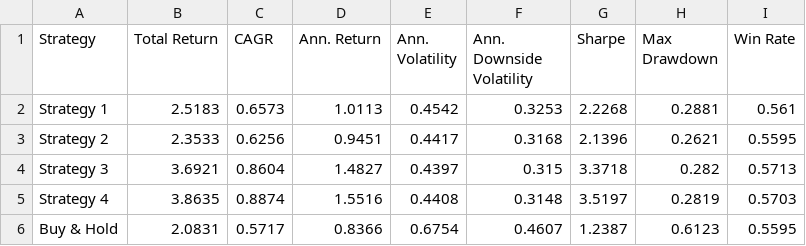
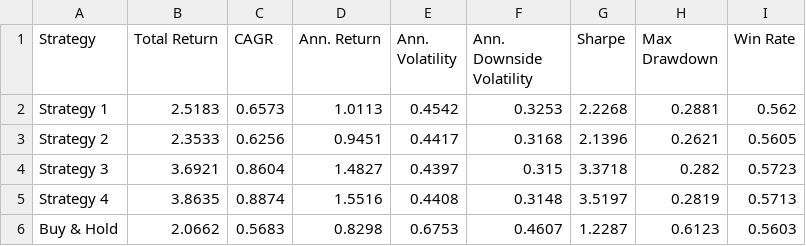
Before and after one commit to dof-studio/SPYDL1D, a CSV file: metrics.csv, drawn as a sheet.

```diff
--- a/metrics.csv
+++ b/metrics.csv
@@ -1,6 +1,6 @@
 Strategy,Total Return,CAGR,Ann. Return,Ann. Volatility,Ann. Downside Volatility,Sharpe,Max Drawdown,Win Rate
-Strategy 1,2.5183,0.6573,1.0113,0.4542,0.3253,2.2268,0.2881,0.561
-Strategy 2,2.3533,0.6256,0.9451,0.4417,0.3168,2.1396,0.2621,0.5595
-Strategy 3,3.6921,0.8604,1.4827,0.4397,0.315,3.3718,0.282,0.5713
-Strategy 4,3.8635,0.8874,1.5516,0.4408,0.3148,3.5197,0.2819,0.5703
-Buy & Hold,2.0831,0.5717,0.8366,0.6754,0.4607,1.2387,0.6123,0.5595
+Strategy 1,2.5183,0.6573,1.0113,0.4542,0.3253,2.2268,0.2881,0.562
+Strategy 2,2.3533,0.6256,0.9451,0.4417,0.3168,2.1396,0.2621,0.5605
+Strategy 3,3.6921,0.8604,1.4827,0.4397,0.315,3.3718,0.282,0.5723
+Strategy 4,3.8635,0.8874,1.5516,0.4408,0.3148,3.5197,0.2819,0.5713
+Buy & Hold,2.0662,0.5683,0.8298,0.6753,0.4607,1.2287,0.6123,0.5603
```
Also changed, not shown: 1 other file.
